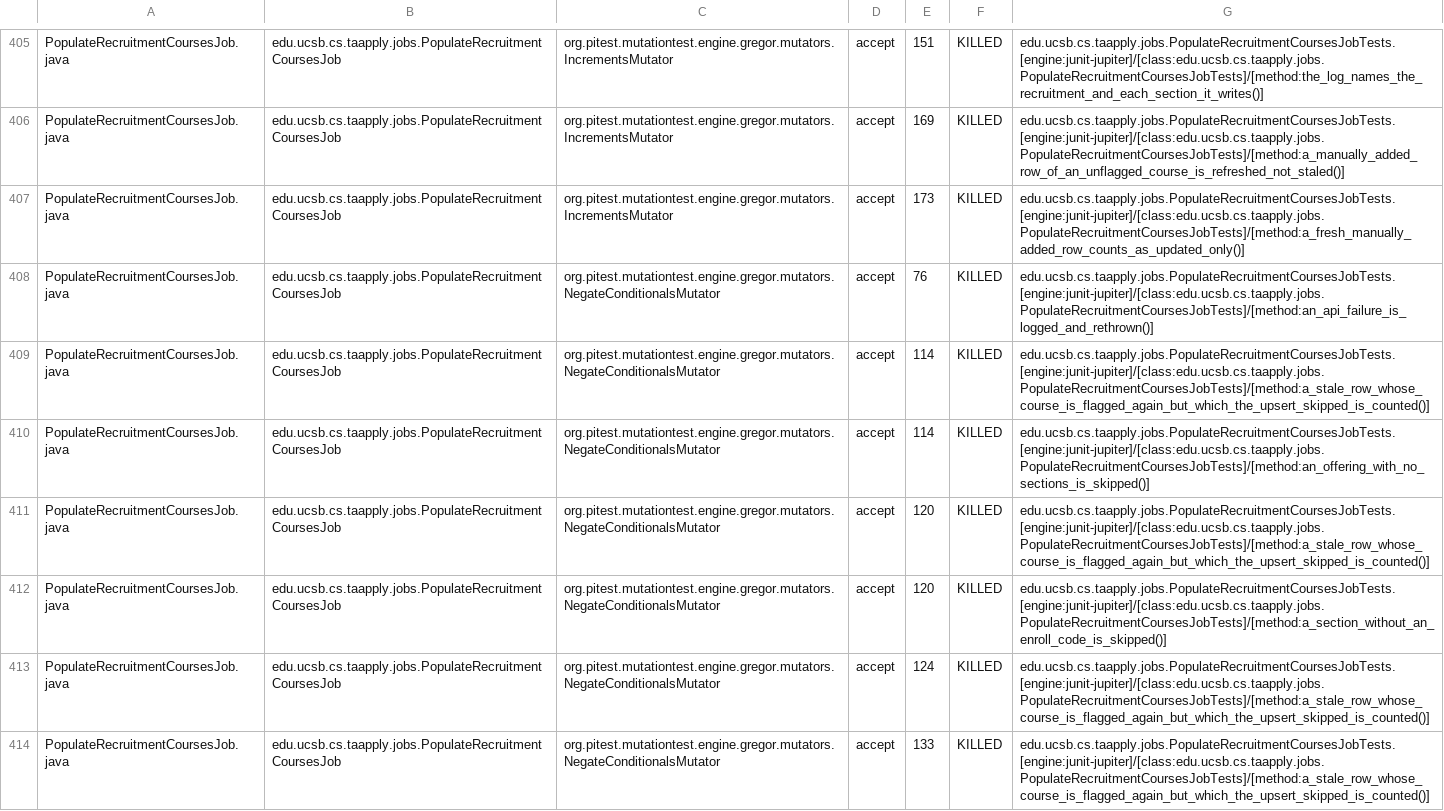
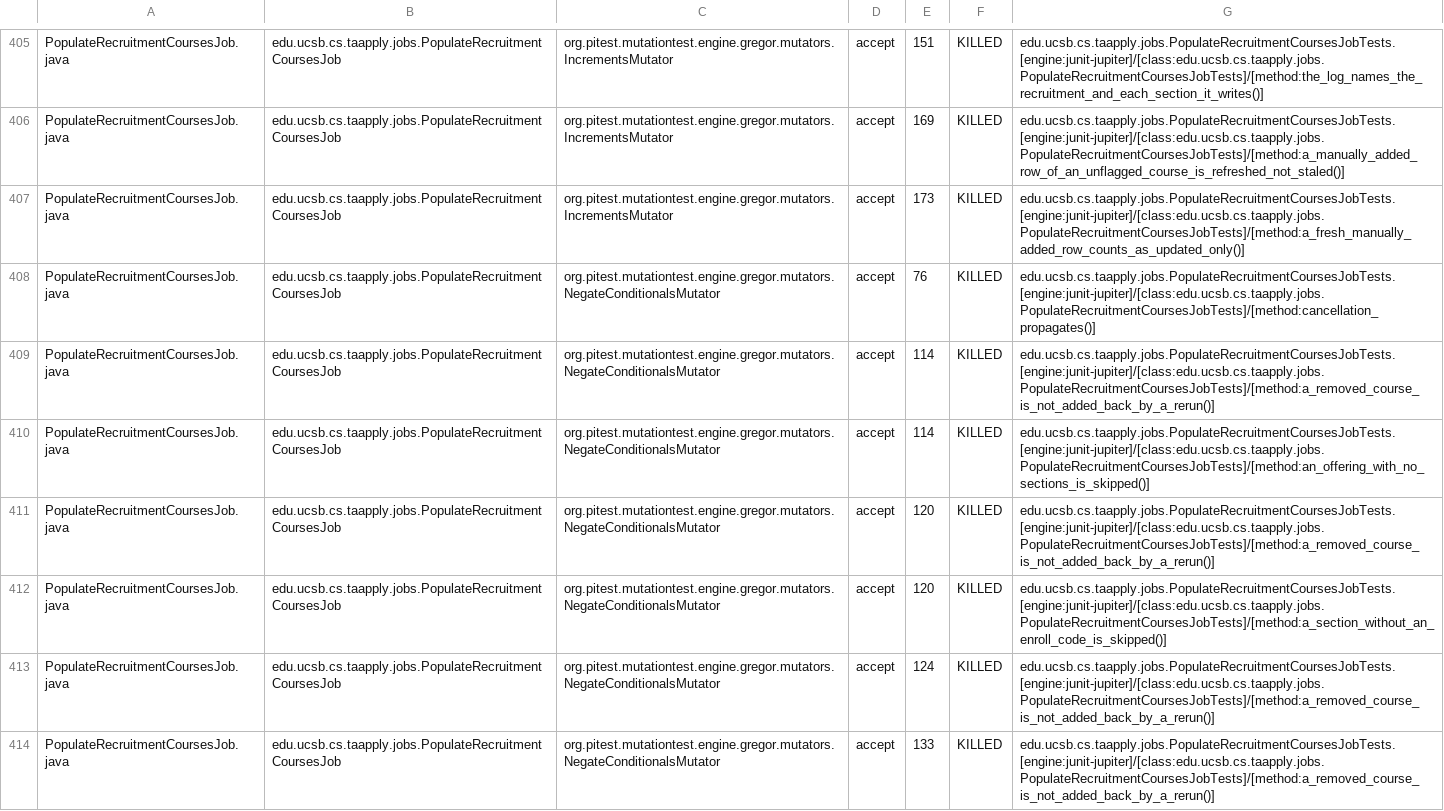
Before and after one commit to ucsb-cs156/proj-ta-apply, a CSV file: prs/143/pitest/mutations.csv, drawn as a sheet; only a part is shown, gaps mark what is left out; the diff covers the shown part only.

Commit message:
Deploying to gh-pages from @ ucsb-cs156/proj-ta-apply@a00588a4dca1d94ffb5af367065b579662767062 🚀

```diff
--- a/prs/143/pitest/mutations.csv
+++ b/prs/143/pitest/mutations.csv
@@ -407,8 +407,8 @@ PopulateRecruitmentCoursesJob.java,edu.ucsb.cs.taapply.jobs.PopulateRecruitmentC
 PopulateRecruitmentCoursesJob.java,edu.ucsb.cs.taapply.jobs.PopulateRecruitmentCoursesJob,org.pitest.mutationtest.engine.gregor.mutators.IncrementsMutator,accept,173,KILLED,edu.ucsb.cs.taapply.jobs.PopulateRecruitmentCoursesJobTests.[engine:junit-jupiter]/[class:edu.ucsb.cs.taapply.jobs.PopulateRecruitmentCoursesJobTests]/[method:a_fresh_manually_added_row_counts_as_updated_only()]
-PopulateRecruitmentCoursesJob.java,edu.ucsb.cs.taapply.jobs.PopulateRecruitmentCoursesJob,org.pitest.mutationtest.engine.gregor.mutators.NegateConditionalsMutator,accept,76,KILLED,edu.ucsb.cs.taapply.jobs.PopulateRecruitmentCoursesJobTests.[engine:junit-jupiter]/[class:edu.ucsb.cs.taapply.jobs.PopulateRecruitmentCoursesJobTests]/[method:an_api_failure_is_logged_and_rethrown()]
-PopulateRecruitmentCoursesJob.java,edu.ucsb.cs.taapply.jobs.PopulateRecruitmentCoursesJob,org.pitest.mutationtest.engine.gregor.mutators.NegateConditionalsMutator,accept,114,KILLED,edu.ucsb.cs.taapply.jobs.PopulateRecruitmentCoursesJobTests.[engine:junit-jupiter]/[class:edu.ucsb.cs.taapply.jobs.PopulateRecruitmentCoursesJobTests]/[method:a_stale_row_whose_course_is_flagged_again_but_which_the_upsert_skipped_is_counted()]
+PopulateRecruitmentCoursesJob.java,edu.ucsb.cs.taapply.jobs.PopulateRecruitmentCoursesJob,org.pitest.mutationtest.engine.gregor.mutators.NegateConditionalsMutator,accept,76,KILLED,edu.ucsb.cs.taapply.jobs.PopulateRecruitmentCoursesJobTests.[engine:junit-jupiter]/[class:edu.ucsb.cs.taapply.jobs.PopulateRecruitmentCoursesJobTests]/[method:cancellation_propagates()]
+PopulateRecruitmentCoursesJob.java,edu.ucsb.cs.taapply.jobs.PopulateRecruitmentCoursesJob,org.pitest.mutationtest.engine.gregor.mutators.NegateConditionalsMutator,accept,114,KILLED,edu.ucsb.cs.taapply.jobs.PopulateRecruitmentCoursesJobTests.[engine:junit-jupiter]/[class:edu.ucsb.cs.taapply.jobs.PopulateRecruitmentCoursesJobTests]/[method:a_removed_course_is_not_added_back_by_a_rerun()]
 PopulateRecruitmentCoursesJob.java,edu.ucsb.cs.taapply.jobs.PopulateRecruitmentCoursesJob,org.pitest.mutationtest.engine.gregor.mutators.NegateConditionalsMutator,accept,114,KILLED,edu.ucsb.cs.taapply.jobs.PopulateRecruitmentCoursesJobTests.[engine:junit-jupiter]/[class:edu.ucsb.cs.taapply.jobs.PopulateRecruitmentCoursesJobTests]/[method:an_offering_with_no_sections_is_skipped()]
-PopulateRecruitmentCoursesJob.java,edu.ucsb.cs.taapply.jobs.PopulateRecruitmentCoursesJob,org.pitest.mutationtest.engine.gregor.mutators.NegateConditionalsMutator,accept,120,KILLED,edu.ucsb.cs.taapply.jobs.PopulateRecruitmentCoursesJobTests.[engine:junit-jupiter]/[class:edu.ucsb.cs.taapply.jobs.PopulateRecruitmentCoursesJobTests]/[method:a_stale_row_whose_course_is_flagged_again_but_which_the_upsert_skipped_is_counted()]
+PopulateRecruitmentCoursesJob.java,edu.ucsb.cs.taapply.jobs.PopulateRecruitmentCoursesJob,org.pitest.mutationtest.engine.gregor.mutators.NegateConditionalsMutator,accept,120,KILLED,edu.ucsb.cs.taapply.jobs.PopulateRecruitmentCoursesJobTests.[engine:junit-jupiter]/[class:edu.ucsb.cs.taapply.jobs.PopulateRecruitmentCoursesJobTests]/[method:a_removed_course_is_not_added_back_by_a_rerun()]
 PopulateRecruitmentCoursesJob.java,edu.ucsb.cs.taapply.jobs.PopulateRecruitmentCoursesJob,org.pitest.mutationtest.engine.gregor.mutators.NegateConditionalsMutator,accept,120,KILLED,edu.ucsb.cs.taapply.jobs.PopulateRecruitmentCoursesJobTests.[engine:junit-jupiter]/[class:edu.ucsb.cs.taapply.jobs.PopulateRecruitmentCoursesJobTests]/[method:a_section_without_an_enroll_code_is_skipped()]
-PopulateRecruitmentCoursesJob.java,edu.ucsb.cs.taapply.jobs.PopulateRecruitmentCoursesJob,org.pitest.mutationtest.engine.gregor.mutators.NegateConditionalsMutator,accept,124,KILLED,edu.ucsb.cs.taapply.jobs.PopulateRecruitmentCoursesJobTests.[engine:junit-jupiter]/[class:edu.ucsb.cs.taapply.jobs.PopulateRecruitmentCoursesJobTests]/[method:a_stale_row_whose_course_is_flagged_again_but_which_the_upsert_skipped_is_counted()]
-PopulateRecruitmentCoursesJob.java,edu.ucsb.cs.taapply.jobs.PopulateRecruitmentCoursesJob,org.pitest.mutationtest.engine.gregor.mutators.NegateConditionalsMutator,accept,133,KILLED,edu.ucsb.cs.taapply.jobs.PopulateRecruitmentCoursesJobTests.[engine:junit-jupiter]/[class:edu.ucsb.cs.taapply.jobs.PopulateRecruitmentCoursesJobTests]/[method:a_stale_row_whose_course_is_flagged_again_but_which_the_upsert_skipped_is_counted()]
+PopulateRecruitmentCoursesJob.java,edu.ucsb.cs.taapply.jobs.PopulateRecruitmentCoursesJob,org.pitest.mutationtest.engine.gregor.mutators.NegateConditionalsMutator,accept,124,KILLED,edu.ucsb.cs.taapply.jobs.PopulateRecruitmentCoursesJobTests.[engine:junit-jupiter]/[class:edu.ucsb.cs.taapply.jobs.PopulateRecruitmentCoursesJobTests]/[method:a_removed_course_is_not_added_back_by_a_rerun()]
+PopulateRecruitmentCoursesJob.java,edu.ucsb.cs.taapply.jobs.PopulateRecruitmentCoursesJob,org.pitest.mutationtest.engine.gregor.mutators.NegateConditionalsMutator,accept,133,KILLED,edu.ucsb.cs.taapply.jobs.PopulateRecruitmentCoursesJobTests.[engine:junit-jupiter]/[class:edu.ucsb.cs.taapply.jobs.PopulateRecruitmentCoursesJobTests]/[method:a_removed_course_is_not_added_back_by_a_rerun()]
```
Also changed, not shown: 82 edited cells elsewhere in this file, 50 other files.
